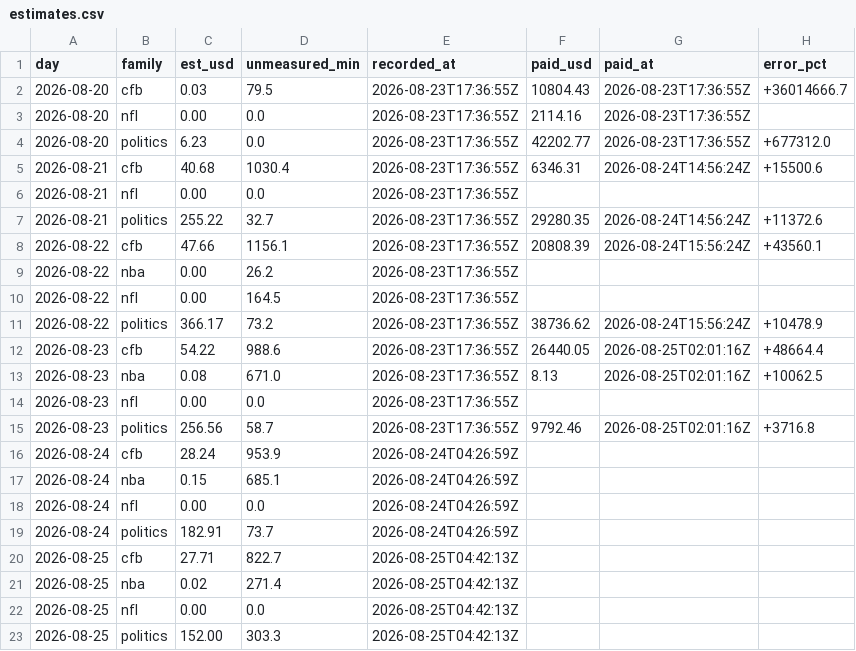
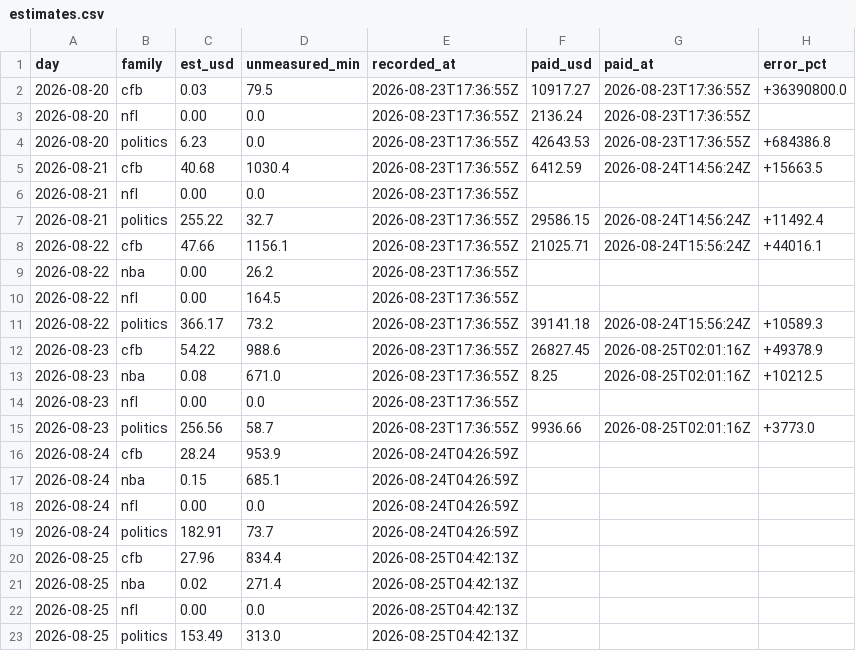
Before and after one commit to christophercox2-boop/liquidity-rewards, a CSV file: data/estimates.csv, drawn as a sheet.

Commit message:
estimates: 12 rows [skip ci]

```diff
--- a/data/estimates.csv
+++ b/data/estimates.csv
@@ -1,16 +1,16 @@
 day,family,est_usd,unmeasured_min,recorded_at,paid_usd,paid_at,error_pct
-2026-08-20,cfb,0.03,79.5,2026-08-23T17:36:55Z,10804.43,2026-08-23T17:36:55Z,+36014666.7
-2026-08-20,nfl,0.00,0.0,2026-08-23T17:36:55Z,2114.16,2026-08-23T17:36:55Z,
-2026-08-20,politics,6.23,0.0,2026-08-23T17:36:55Z,42202.77,2026-08-23T17:36:55Z,+677312.0
-2026-08-21,cfb,40.68,1030.4,2026-08-23T17:36:55Z,6346.31,2026-08-24T14:56:24Z,+15500.6
+2026-08-20,cfb,0.03,79.5,2026-08-23T17:36:55Z,10917.27,2026-08-23T17:36:55Z,+36390800.0
+2026-08-20,nfl,0.00,0.0,2026-08-23T17:36:55Z,2136.24,2026-08-23T17:36:55Z,
+2026-08-20,politics,6.23,0.0,2026-08-23T17:36:55Z,42643.53,2026-08-23T17:36:55Z,+684386.8
+2026-08-21,cfb,40.68,1030.4,2026-08-23T17:36:55Z,6412.59,2026-08-24T14:56:24Z,+15663.5
 2026-08-21,nfl,0.00,0.0,2026-08-23T17:36:55Z,,,
-2026-08-21,politics,255.22,32.7,2026-08-23T17:36:55Z,29280.35,2026-08-24T14:56:24Z,+11372.6
-2026-08-22,cfb,47.66,1156.1,2026-08-23T17:36:55Z,20808.39,2026-08-24T15:56:24Z,+43560.1
+2026-08-21,politics,255.22,32.7,2026-08-23T17:36:55Z,29586.15,2026-08-24T14:56:24Z,+11492.4
+2026-08-22,cfb,47.66,1156.1,2026-08-23T17:36:55Z,21025.71,2026-08-24T15:56:24Z,+44016.1
 2026-08-22,nba,0.00,26.2,2026-08-23T17:36:55Z,,,
 2026-08-22,nfl,0.00,164.5,2026-08-23T17:36:55Z,,,
-2026-08-22,politics,366.17,73.2,2026-08-23T17:36:55Z,38736.62,2026-08-24T15:56:24Z,+10478.9
-2026-08-23,cfb,54.22,988.6,2026-08-23T17:36:55Z,26440.05,2026-08-25T02:01:16Z,+48664.4
-2026-08-23,nba,0.08,671.0,2026-08-23T17:36:55Z,8.13,2026-08-25T02:01:16Z,+10062.5
+2026-08-22,politics,366.17,73.2,2026-08-23T17:36:55Z,39141.18,2026-08-24T15:56:24Z,+10589.3
+2026-08-23,cfb,54.22,988.6,2026-08-23T17:36:55Z,26827.45,2026-08-25T02:01:16Z,+49378.9
+2026-08-23,nba,0.08,671.0,2026-08-23T17:36:55Z,8.25,2026-08-25T02:01:16Z,+10212.5
 2026-08-23,nfl,0.00,0.0,2026-08-23T17:36:55Z,,,
-2026-08-23,politics,256.56,58.7,2026-08-23T17:36:55Z,9792.46,2026-08-25T02:01:16Z,+3716.8
+2026-08-23,politics,256.56,58.7,2026-08-23T17:36:55Z,9936.66,2026-08-25T02:01:16Z,+3773.0
 2026-08-24,cfb,28.24,953.9,2026-08-24T04:26:59Z,,,
@@ -19,5 +19,5 @@ day,family,est_usd,unmeasured_min,recorded_at,paid_usd,paid_at,error_pct
 2026-08-24,politics,182.91,73.7,2026-08-24T04:26:59Z,,,
-2026-08-25,cfb,27.71,822.7,2026-08-25T04:42:13Z,,,
+2026-08-25,cfb,27.96,834.4,2026-08-25T04:42:13Z,,,
 2026-08-25,nba,0.02,271.4,2026-08-25T04:42:13Z,,,
 2026-08-25,nfl,0.00,0.0,2026-08-25T04:42:13Z,,,
-2026-08-25,politics,152.00,303.3,2026-08-25T04:42:13Z,,,
+2026-08-25,politics,153.49,313.0,2026-08-25T04:42:13Z,,,
```
